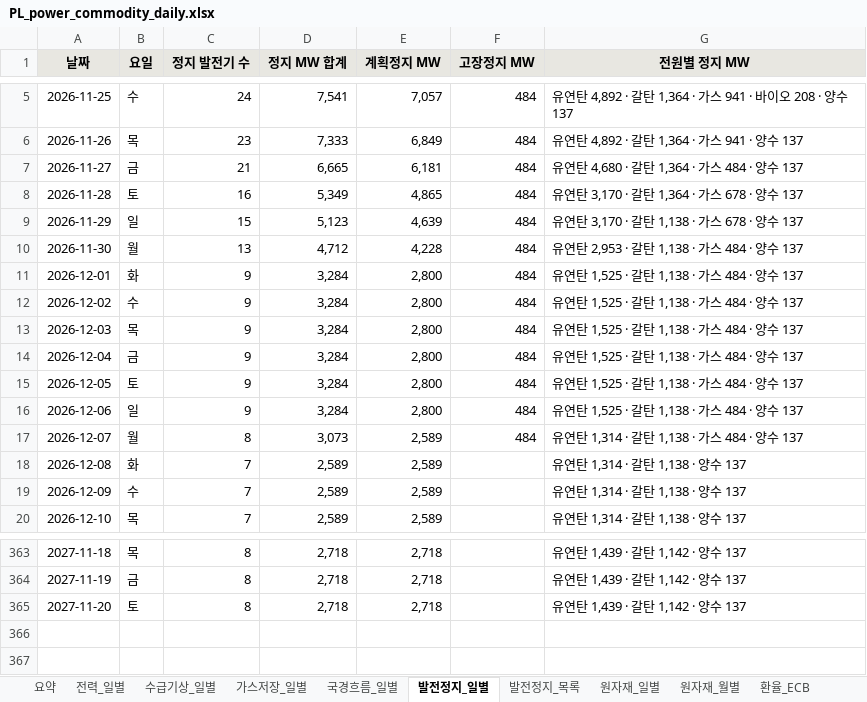
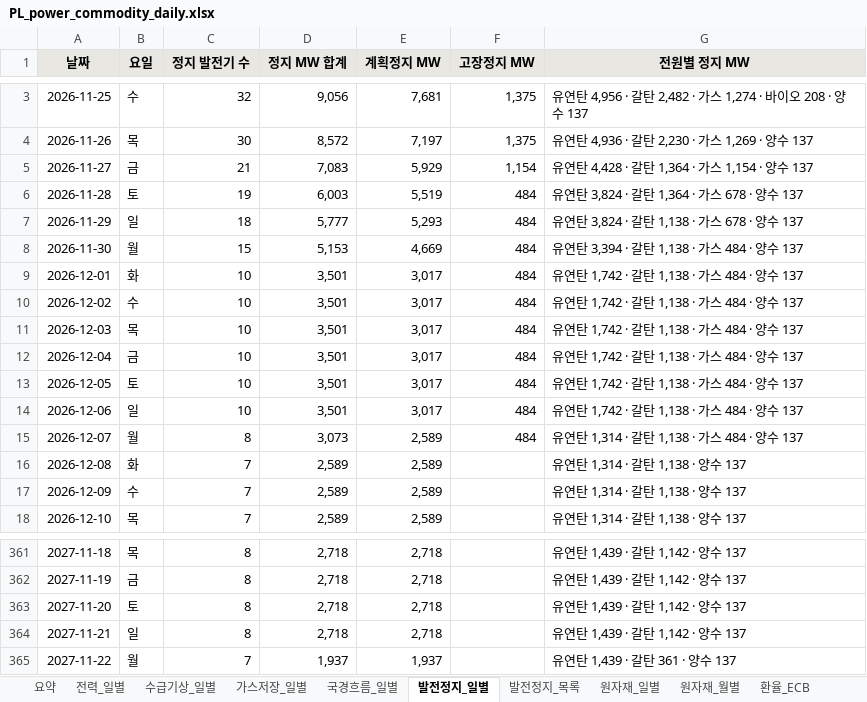
Before and after one commit to bnkim192/entsoe-harvester, an Excel workbook: weekly/daily/PL_power_commodity_daily.xlsx, sheet 발전정지_일별, drawn as a sheet; only a part is shown, gaps mark what is left out; values as stored, in another font and other column widths than the file's, no borders; addresses are those after the commit; the diff covers the shown part only; the diff names each change by its address in the sheet, - before the commit and + after, or states it on an @@ line.

```diff
--- a/weekly/daily/PL_power_commodity_daily.xlsx (sheet 발전정지_일별)
+++ b/weekly/daily/PL_power_commodity_daily.xlsx (sheet 발전정지_일별)
-C3 (정지 발전기 수): 24
+C3 (정지 발전기 수): 32
-D3 (정지 MW 합계): 7,541
+D3 (정지 MW 합계): 9,056
-E3 (계획정지 MW): 7,057
+E3 (계획정지 MW): 7,681
-F3:F4 (고장정지 MW): 484
+F3:F4 (고장정지 MW): 1,375
-G3 (전원별 정지 MW): 유연탄 4,892 · 갈탄 1,364 · 가스 941 · 바이오…
+G3 (전원별 정지 MW): 유연탄 4,956 · 갈탄 2,482 · 가스 1,274 · 바이오…
-C4 (정지 발전기 수): 23
+C4 (정지 발전기 수): 30
-D4 (정지 MW 합계): 7,333
+D4 (정지 MW 합계): 8,572
-E4 (계획정지 MW): 6,849
+E4 (계획정지 MW): 7,197
-G4 (전원별 정지 MW): 유연탄 4,892 · 갈탄 1,364 · 가스 941 · 양수 137
+G4 (전원별 정지 MW): 유연탄 4,936 · 갈탄 2,230 · 가스 1,269 · 양수 137
-D5 (정지 MW 합계): 6,665
+D5 (정지 MW 합계): 7,083
-E5 (계획정지 MW): 6,181
+E5 (계획정지 MW): 5,929
-F5 (고장정지 MW): 484
+F5 (고장정지 MW): 1,154
-G5 (전원별 정지 MW): 유연탄 4,680 · 갈탄 1,364 · 가스 484 · 양수 137
+G5 (전원별 정지 MW): 유연탄 4,428 · 갈탄 1,364 · 가스 1,154 · 양수 137
-C6 (정지 발전기 수): 16
+C6 (정지 발전기 수): 19
-D6 (정지 MW 합계): 5,349
+D6 (정지 MW 합계): 6,003
-E6 (계획정지 MW): 4,865
+E6 (계획정지 MW): 5,519
-G6 (전원별 정지 MW): 유연탄 3,170 · 갈탄 1,364 · 가스 678 · 양수 137
+G6 (전원별 정지 MW): 유연탄 3,824 · 갈탄 1,364 · 가스 678 · 양수 137
-C7 (정지 발전기 수): 15
+C7 (정지 발전기 수): 18
-D7 (정지 MW 합계): 5,123
+D7 (정지 MW 합계): 5,777
-E7 (계획정지 MW): 4,639
+E7 (계획정지 MW): 5,293
-G7 (전원별 정지 MW): 유연탄 3,170 · 갈탄 1,138 · 가스 678 · 양수 137
+G7 (전원별 정지 MW): 유연탄 3,824 · 갈탄 1,138 · 가스 678 · 양수 137
-C8 (정지 발전기 수): 13
+C8 (정지 발전기 수): 15
-D8 (정지 MW 합계): 4,712
+D8 (정지 MW 합계): 5,153
-E8 (계획정지 MW): 4,228
+E8 (계획정지 MW): 4,669
-G8 (전원별 정지 MW): 유연탄 2,953 · 갈탄 1,138 · 가스 484 · 양수 137
+G8 (전원별 정지 MW): 유연탄 3,394 · 갈탄 1,138 · 가스 484 · 양수 137
-C9:C14 (정지 발전기 수): 9
+C9:C14 (정지 발전기 수): 10
-D9:D14 (정지 MW 합계): 3,284
+D9:D14 (정지 MW 합계): 3,501
-E9:E14 (계획정지 MW): 2,800
+E9:E14 (계획정지 MW): 3,017
-G9:G14 (전원별 정지 MW): 유연탄 1,525 · 갈탄 1,138 · 가스 484 · 양수 137
+G9:G14 (전원별 정지 MW): 유연탄 1,742 · 갈탄 1,138 · 가스 484 · 양수 137
+row 364: 2027-11-21 | 일 | 8 | 2,718 | 2,718 |  | 유연탄 1,439 · 갈탄 1,142 · 양수 137
+row 365: 2027-11-22 | 월 | 7 | 1,937 | 1,937 |  | 유연탄 1,439 · 갈탄 361 · 양수 137
```
Also changed, not shown: 2 removed rows and 45 edited cells elsewhere in this sheet, sheet 발전정지_목록, sheet 전력_일별, sheet 다음주_예상, sheet 국경흐름_일별, sheet 수급기상_일별, sheet 가격구성_월별, 8 more sheets, 20 other files.
